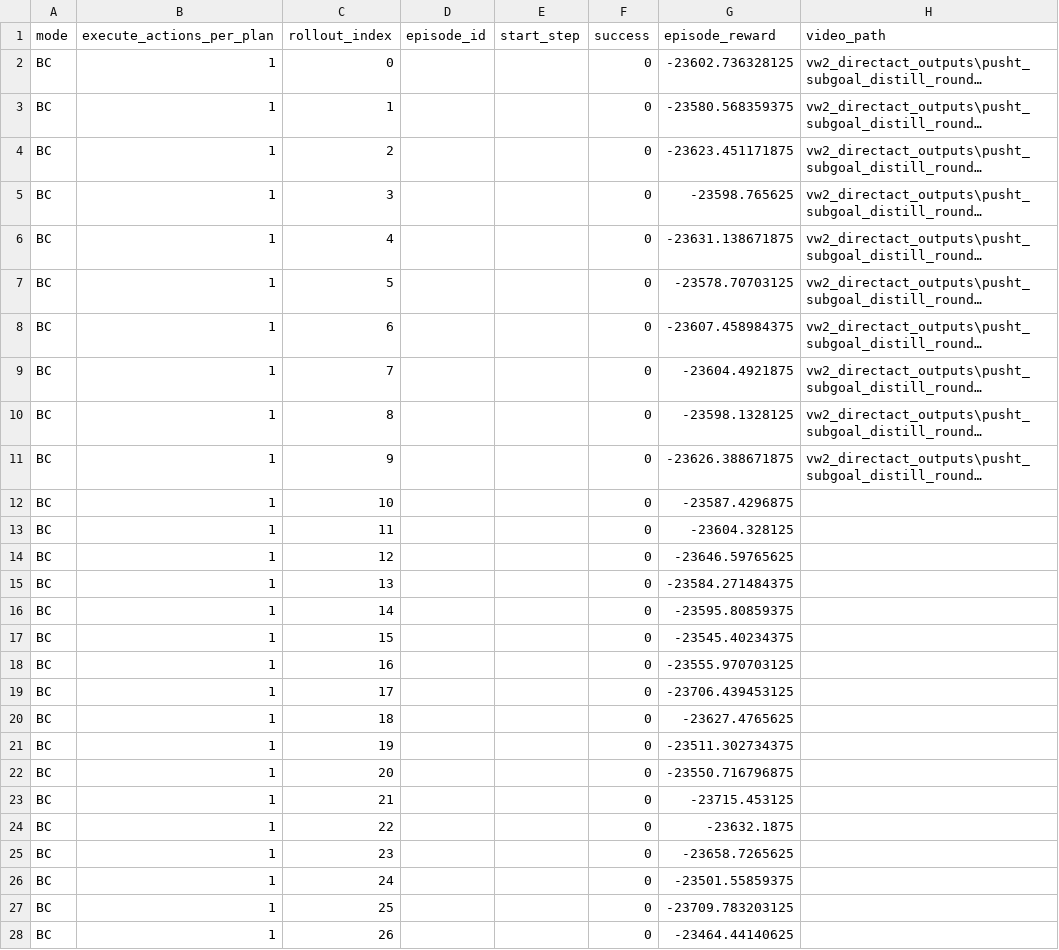
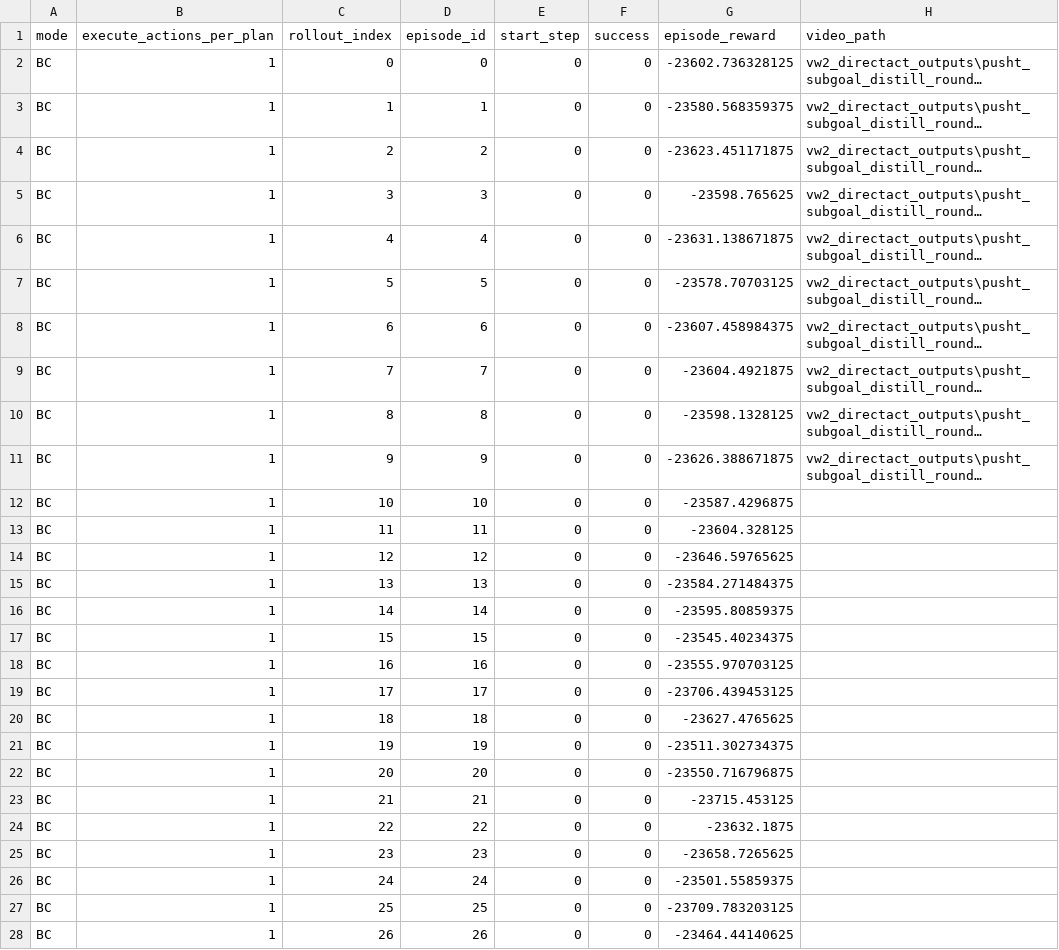
Before and after one commit to YichengDraw/vw2-directact-pusht-falsification, a CSV file: artifacts/pusht_subgoal_distill_round2_oraclefix/eval_subgoal_50rollouts_100steps/BC/execute_1.csv, drawn as a sheet; only a part is shown; long unchanged cells end in …; the diff covers the shown part only; the diff names each change by its address in the sheet, - before the commit and + after, or states it on an @@ line.

Commit message:
Tighten eval audit metadata and rollout guards

```diff
--- a/artifacts/pusht_subgoal_distill_round2_oraclefix/eval_subgoal_50rollouts_100steps/BC/execute_1.csv
+++ b/artifacts/pusht_subgoal_distill_round2_oraclefix/eval_subgoal_50rollouts_100steps/BC/execute_1.csv
-D2 (episode_id): (empty)
+D2 (episode_id): 0
-E2:E28 (start_step): (empty)
+E2:E28 (start_step): 0
-D3 (episode_id): (empty)
+D3 (episode_id): 1
-D4 (episode_id): (empty)
+D4 (episode_id): 2
-D5 (episode_id): (empty)
+D5 (episode_id): 3
-D6 (episode_id): (empty)
+D6 (episode_id): 4
-D7 (episode_id): (empty)
+D7 (episode_id): 5
-D8 (episode_id): (empty)
+D8 (episode_id): 6
-D9 (episode_id): (empty)
+D9 (episode_id): 7
-D10 (episode_id): (empty)
+D10 (episode_id): 8
-D11 (episode_id): (empty)
+D11 (episode_id): 9
-D12 (episode_id): (empty)
+D12 (episode_id): 10
-D13 (episode_id): (empty)
+D13 (episode_id): 11
-D14 (episode_id): (empty)
+D14 (episode_id): 12
-D15 (episode_id): (empty)
+D15 (episode_id): 13
-D16 (episode_id): (empty)
+D16 (episode_id): 14
-D17 (episode_id): (empty)
+D17 (episode_id): 15
-D18 (episode_id): (empty)
+D18 (episode_id): 16
-D19 (episode_id): (empty)
+D19 (episode_id): 17
-D20 (episode_id): (empty)
+D20 (episode_id): 18
-D21 (episode_id): (empty)
+D21 (episode_id): 19
-D22 (episode_id): (empty)
+D22 (episode_id): 20
-D23 (episode_id): (empty)
+D23 (episode_id): 21
-D24 (episode_id): (empty)
+D24 (episode_id): 22
-D25 (episode_id): (empty)
+D25 (episode_id): 23
-D26 (episode_id): (empty)
+D26 (episode_id): 24
-D27 (episode_id): (empty)
+D27 (episode_id): 25
-D28 (episode_id): (empty)
+D28 (episode_id): 26
```
Also changed, not shown: 46 edited cells elsewhere in this file, artifacts/pusht_subgoal_distill_round2_oraclefix/eval_subgoal_50rollouts_100steps/BC/execute_2.csv, 13 other files.
